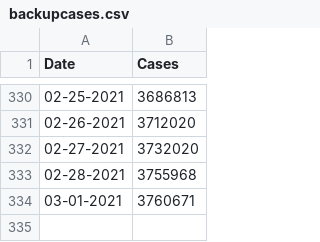
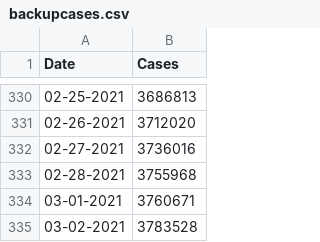
Before and after one commit to CleHou/COVID19, a CSV file: data/raw/covid_data/fra/backupcases.csv, drawn as a sheet; only a part is shown, gaps mark what is left out.

Commit message:
Update backupcases.csv

```diff
--- a/data/raw/covid_data/fra/backupcases.csv
+++ b/data/raw/covid_data/fra/backupcases.csv
@@ -331,4 +331,5 @@ Date,Cases,
 02-26-2021, 3712020,
-02-27-2021, 3732020,
+02-27-2021, 3736016,
 02-28-2021, 3755968,
 03-01-2021, 3760671,
+03-02-2021, 3783528,
```
